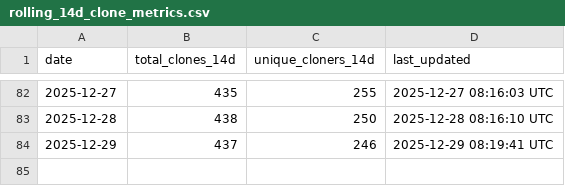
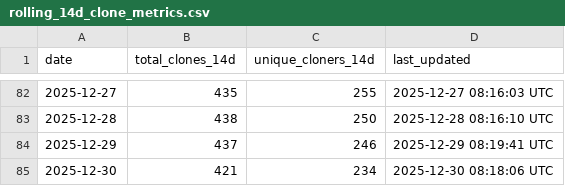
Before and after one commit to robotmcp/ros-mcp-server, a CSV file: .metrics/rolling_14d_clone_metrics.csv, drawn as a sheet; only a part is shown, gaps mark what is left out.

```diff
--- a/.metrics/rolling_14d_clone_metrics.csv
+++ b/.metrics/rolling_14d_clone_metrics.csv
@@ -84 +84,2 @@ date,total_clones_14d,unique_cloners_14d,last_updated
 2025-12-29,437,246,2025-12-29 08:19:41 UTC
+2025-12-30,421,234,2025-12-30 08:18:06 UTC
```
Also changed, not shown: .metrics/daily_clone_metrics.csv.
